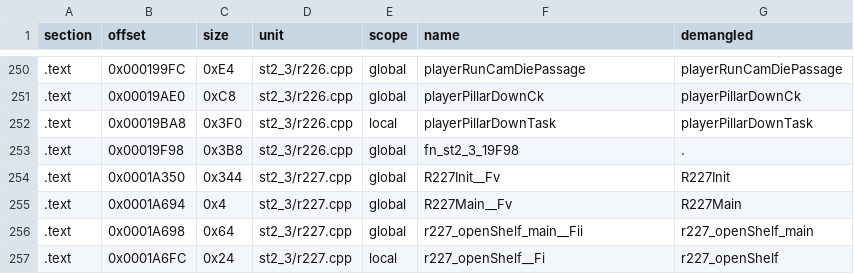
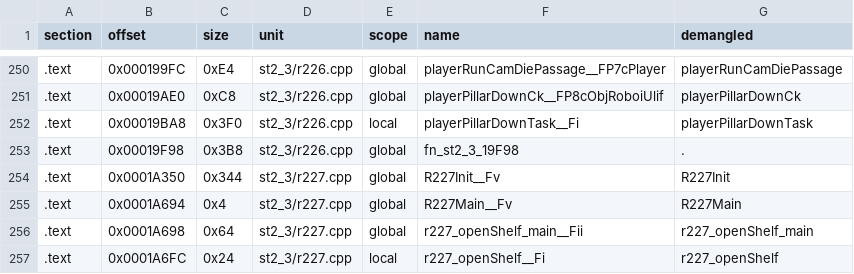
Before and after one commit to Penguinjanator/re4, a TSV file: config/G4BE08/modules/st2_3/sym_map.tsv, drawn as a sheet; only a part is shown, gaps mark what is left out; the diff covers the shown part only.

```diff
--- a/config/G4BE08/modules/st2_3/sym_map.tsv
+++ b/config/G4BE08/modules/st2_3/sym_map.tsv
@@ -250,4 +250,4 @@ section	offset	size	unit	scope	name	demangled
-.text	0x000199FC	0xE4	st2_3/r226.cpp	global	playerRunCamDiePassage	playerRunCamDiePassage
-.text	0x00019AE0	0xC8	st2_3/r226.cpp	global	playerPillarDownCk	playerPillarDownCk
-.text	0x00019BA8	0x3F0	st2_3/r226.cpp	local	playerPillarDownTask	playerPillarDownTask
+.text	0x000199FC	0xE4	st2_3/r226.cpp	global	playerRunCamDiePassage__FP7cPlayer	playerRunCamDiePassage
+.text	0x00019AE0	0xC8	st2_3/r226.cpp	global	playerPillarDownCk__FP8cObjRoboiUlif	playerPillarDownCk
+.text	0x00019BA8	0x3F0	st2_3/r226.cpp	local	playerPillarDownTask__Fi	playerPillarDownTask
 .text	0x00019F98	0x3B8	st2_3/r226.cpp	global	fn_st2_3_19F98	.
```
Also changed, not shown: 26 edited cells elsewhere in this file, 8 other files.
